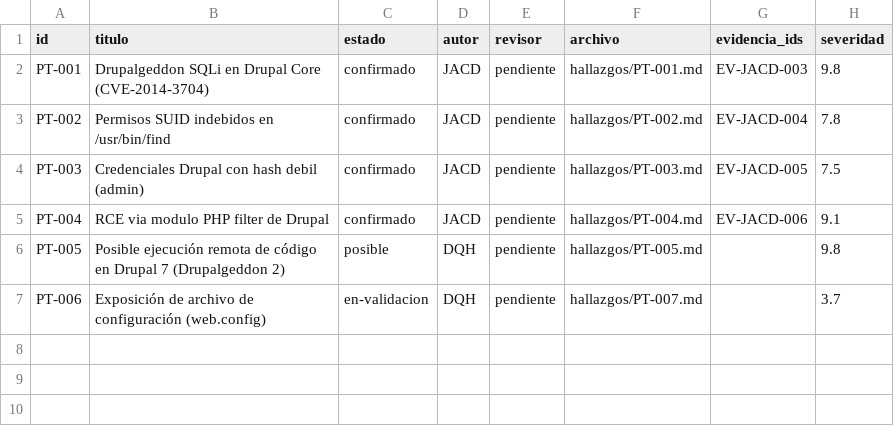
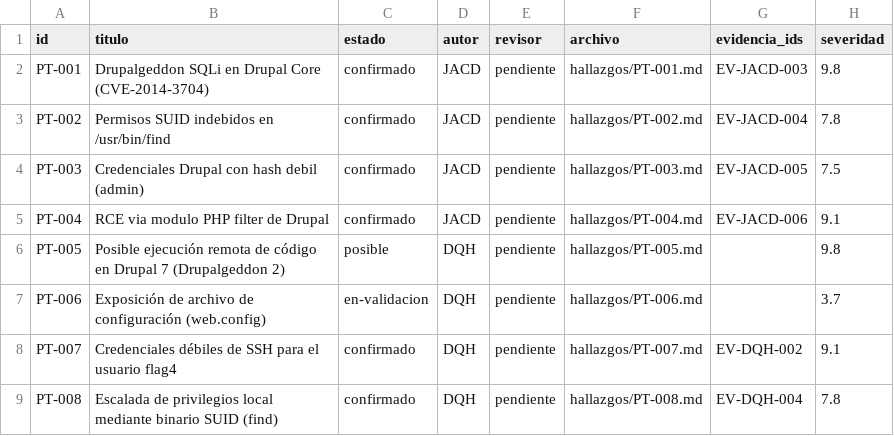
Before and after one commit to JuanGonzalezx/parcial_ethical_hacking, a CSV file: hallazgos/indice.csv, drawn as a sheet.

```diff
--- a/hallazgos/indice.csv
+++ b/hallazgos/indice.csv
@@ -6,2 +6,4 @@ PT-004,RCE via modulo PHP filter de Drupal,confirmado,JACD,pendiente,hallazgos/P
 PT-005,Posible ejecución remota de código en Drupal 7 (Drupalgeddon 2),posible,DQH,pendiente,hallazgos/PT-005.md,,9.8
-PT-006,Exposición de archivo de configuración (web.config),en-validacion,DQH,pendiente,hallazgos/PT-007.md,,3.7
+PT-006,Exposición de archivo de configuración (web.config),en-validacion,DQH,pendiente,hallazgos/PT-006.md,,3.7
+PT-007,Credenciales débiles de SSH para el usuario flag4,confirmado,DQH,pendiente,hallazgos/PT-007.md,EV-DQH-002,9.1
+PT-008,Escalada de privilegios local mediante binario SUID (find),confirmado,DQH,pendiente,hallazgos/PT-008.md,EV-DQH-004,7.8
```
Also changed, not shown: evidencias/indice.csv, 5 other files.
